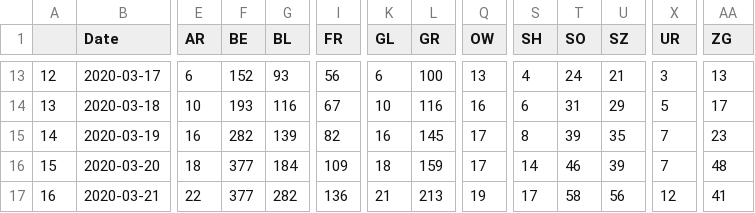
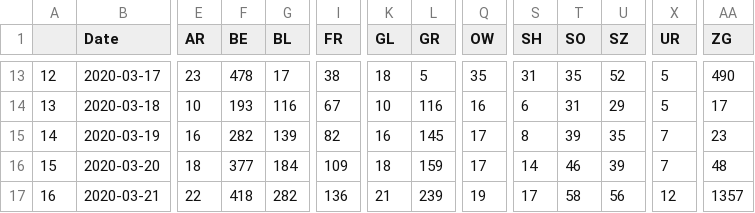
Before and after one commit to Taopi/COVID-19-spread-prediction, a CSV file: covid19_cases_switzerland_forecast.csv, drawn as a sheet; only a part is shown, gaps mark what is left out; the diff covers the shown part only; the diff names each change by its address in the sheet, - before the commit and + after, or states it on an @@ line.

```diff
--- a/covid19_cases_switzerland_forecast.csv
+++ b/covid19_cases_switzerland_forecast.csv
-E13 (AR): 6
+E13 (AR): 23
-F13 (BE): 152
+F13 (BE): 478
-G13 (BL): 93
+G13 (BL): 17
-I13 (FR): 56
+I13 (FR): 38
-K13 (GL): 6
+K13 (GL): 18
-L13 (GR): 100
+L13 (GR): 5
-Q13 (OW): 13
+Q13 (OW): 35
-S13 (SH): 4
+S13 (SH): 31
-T13 (SO): 24
+T13 (SO): 35
-U13 (SZ): 21
+U13 (SZ): 52
-X13 (UR): 3
+X13 (UR): 5
-AA13 (ZG): 13
+AA13 (ZG): 490
-F17 (BE): 377
+F17 (BE): 418
-L17 (GR): 213
+L17 (GR): 239
-AA17 (ZG): 41
+AA17 (ZG): 1357
```
Also changed, not shown: 1 added row and 117 edited cells elsewhere in this file.
